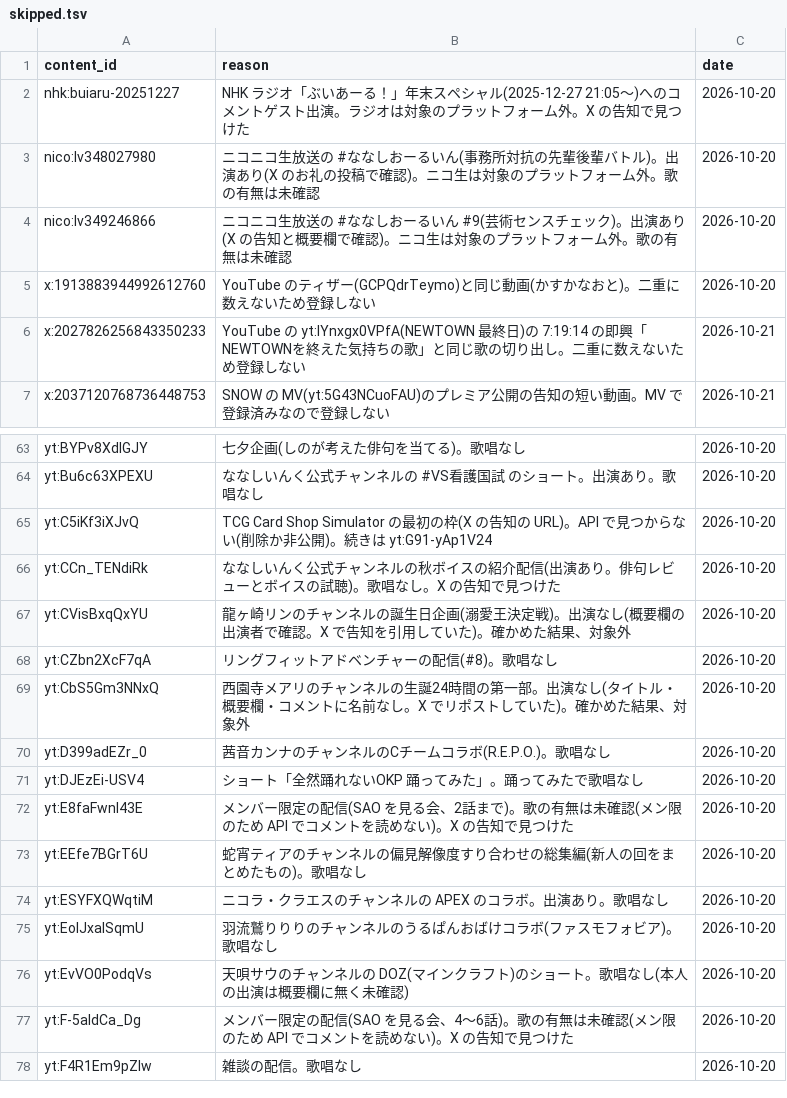
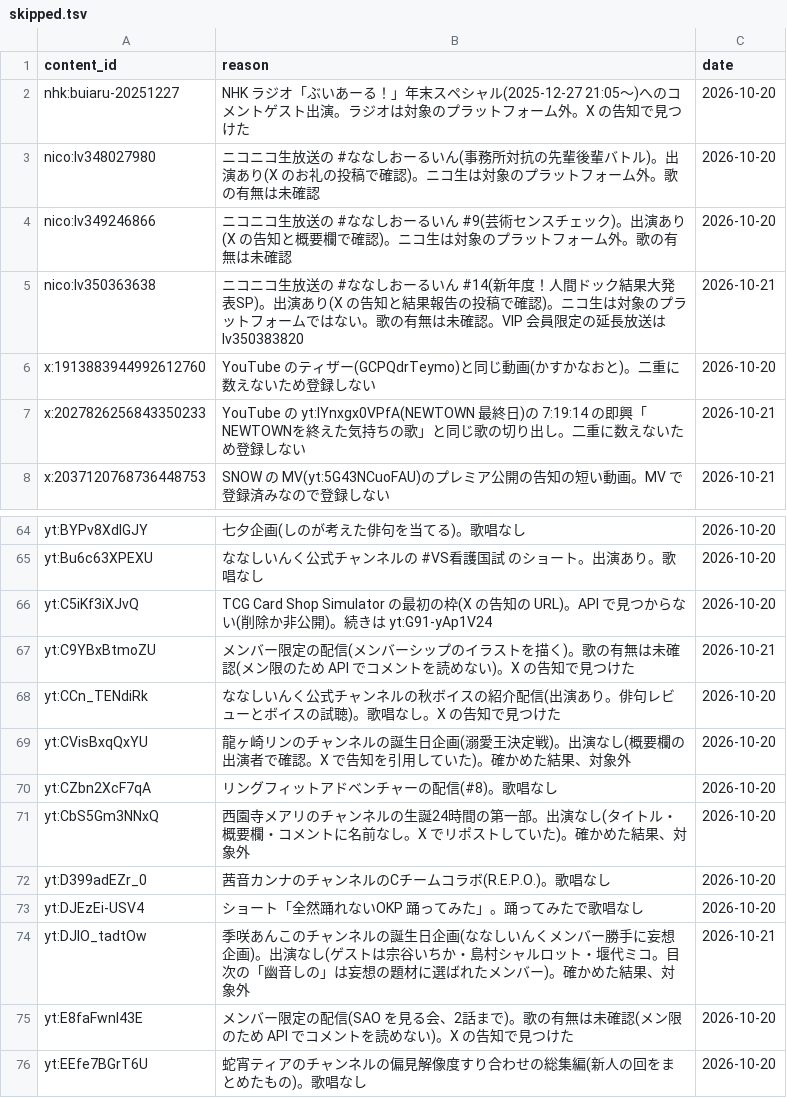
Before and after one commit to kajuen-kajuen/shinoutatime-streamlit, a TSV file: data/ingest/skipped.tsv, drawn as a sheet; only a part is shown, gaps mark what is left out; the shorter side is filled out with more unchanged rows.

```diff
--- a/data/ingest/skipped.tsv
+++ b/data/ingest/skipped.tsv
@@ -4,2 +4,3 @@ nico:lv348027980	ニコニコ生放送の #ななしおーるいん(事務所対
 nico:lv349246866	ニコニコ生放送の #ななしおーるいん #9(芸術センスチェック)。出演あり(X の告知と概要欄で確認)。ニコ生は対象のプラットフォーム外。歌の有無は未確認	2026-10-20
+nico:lv350363638	ニコニコ生放送の #ななしおーるいん #14(新年度！人間ドック結果大発表SP)。出演あり(X の告知と結果報告の投稿で確認)。ニコ生は対象のプラットフォームではない。歌の有無は未確認。VIP 会員限定の延長放送は lv350383820	2026-10-21
 x:1913883944992612760	YouTube のティザー(GCPQdrTeymo)と同じ動画(かすかなおと)。二重に数えないため登録しない	2026-10-20
@@ -65,2 +66,3 @@ yt:Bu6c63XPEXU	ななしいんく公式チャンネルの #VS看護国試 のシ
 yt:C5iKf3iXJvQ	TCG Card Shop Simulator の最初の枠(X の告知の URL)。API で見つからない(削除か非公開)。続きは yt:G91-yAp1V24	2026-10-20
+yt:C9YBxBtmoZU	メンバー限定の配信(メンバーシップのイラストを描く)。歌の有無は未確認(メン限のため API でコメントを読めない)。X の告知で見つけた	2026-10-21
 yt:CCn_TENdiRk	ななしいんく公式チャンネルの秋ボイスの紹介配信(出演あり。俳句レビューとボイスの試聴)。歌唱なし。X の告知で見つけた	2026-10-20
@@ -71,2 +73,3 @@ yt:D399adEZr_0	茜音カンナのチャンネルのCチームコラボ(R.E.P.O.)
 yt:DJEzEi-USV4	ショート「全然踊れないOKP 踊ってみた」。踊ってみたで歌唱なし	2026-10-20
+yt:DJlO_tadtOw	季咲あんこのチャンネルの誕生日企画(ななしいんくメンバー勝手に妄想企画)。出演なし(ゲストは宗谷いちか・島村シャルロット・堰代ミコ。目次の「幽音しの」は妄想の題材に選ばれたメンバー)。確かめた結果、対象外	2026-10-21
 yt:E8faFwnI43E	メンバー限定の配信(SAO を見る会、2話まで)。歌の有無は未確認(メン限のため API でコメントを読めない)。X の告知で見つけた	2026-10-20
```
